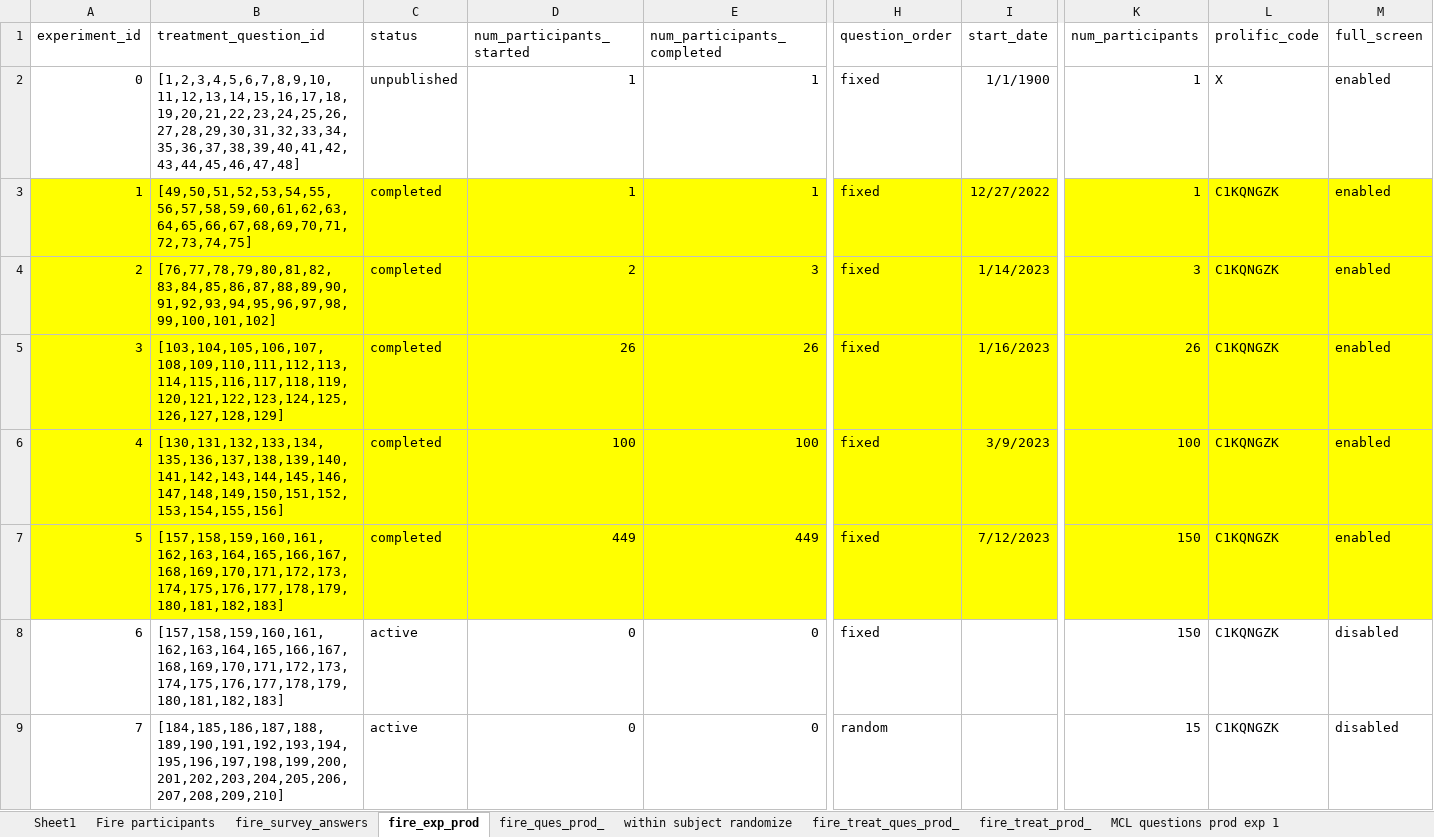
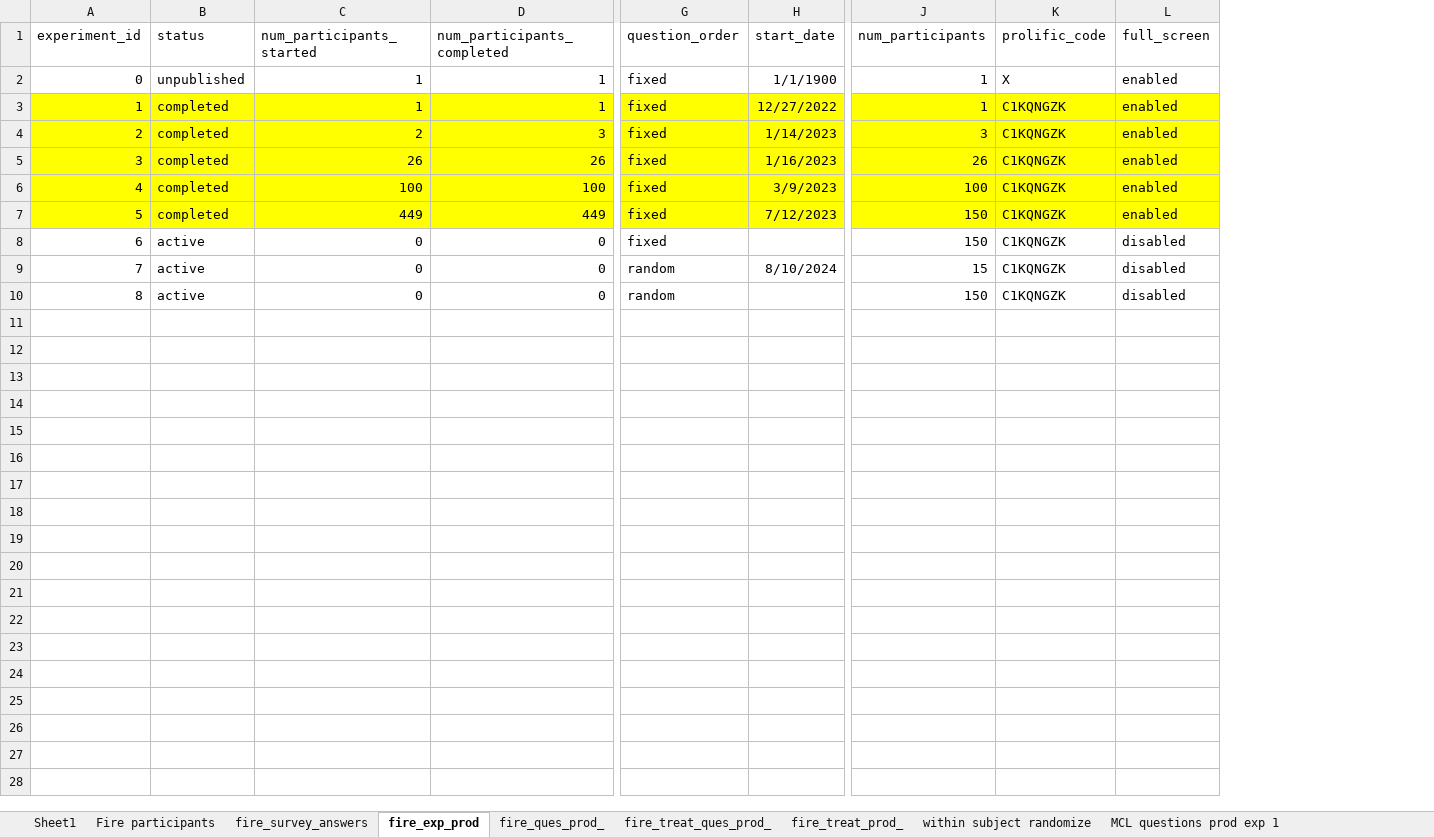
Before and after one commit to The-Discounters/vizsurvey, an Excel workbook: doc/MCL questions.xlsx, sheet fire_exp_prod, drawn as a sheet; only a part is shown, gaps mark what is left out; values as stored, in another font and other column widths than the file's, no borders; removed rows and columns are numbered as before the commit, all else as after; rows hold the shown columns only; the diff names each change by its address in the sheet, - before the commit and + after, or states it on an @@ line.

```diff
--- a/doc/MCL questions.xlsx (sheet fire_exp_prod)
+++ b/doc/MCL questions.xlsx (sheet fire_exp_prod)
@@ sheet tab order changed: Sheet1 | Fire participants | fire_survey_answers | fire_exp_prod | fire_ques_prod_ | fire_treat_ques_prod_ | fire_treat_prod_ | within subject randomize | MCL questions prod exp 1 @@
-column B (treatment_question_id), rows 2-9: [1,2,3,4,5,6,7,8,9,10,11,12,13,14,15,16,17,18,19,20,21,22,23,24,25,26,27,28,29,30,31,32,33,34,35,36,37,38,39,40,41,42,43,44,45,46,47,48] | [49,50,51,52,53,54,55,56,57,58,59,60,61,62,63,64,65,66,67,68,69,70,71,72,73,74,75] | [76,77,78,79,80,81,82,83,84,85,86,87,88,89,90,91,92,93,94,95,96,97,98,99,100,101,102] | [103,104,105,106,107,108,109,110,111,112,113,114,115,116,117,118,119,120,121,122,123,124,125,126,127,128,129] | [130,131,132,133,134,135,136,137,138,139,140,141,142,143,144,145,146,147,148,149,150,151,152,153,154,155,156] | [157,158,159,160,161,162,163,164,165,166,167,168,169,170,171,172,173,174,175,176,177,178,179,180,181,182,183] | [157,158,159,160,161,162,163,164,165,166,167,168,169,170,171,172,173,174,175,176,177,178,179,180,181,182,183] | [184,185,186,187,188,189,190,191,192,193,194,195,196,197,198,199,200,201,202,203,204,205,206,207,208,209,210]
+row 9: 7 | active | 0 | 0 | random | 8/10/2024 | 15 | C1KQNGZK | disabled
@@ column A (experiment_id) renumbered from row 10 down @@
-J10 (num_participants): 15
+J10 (num_participants): 150
```
Also changed, not shown: sheet fire_treat_ques_prod_, sheet fire_ques_prod_, sheet Web Parameters Random, 12 other files.
